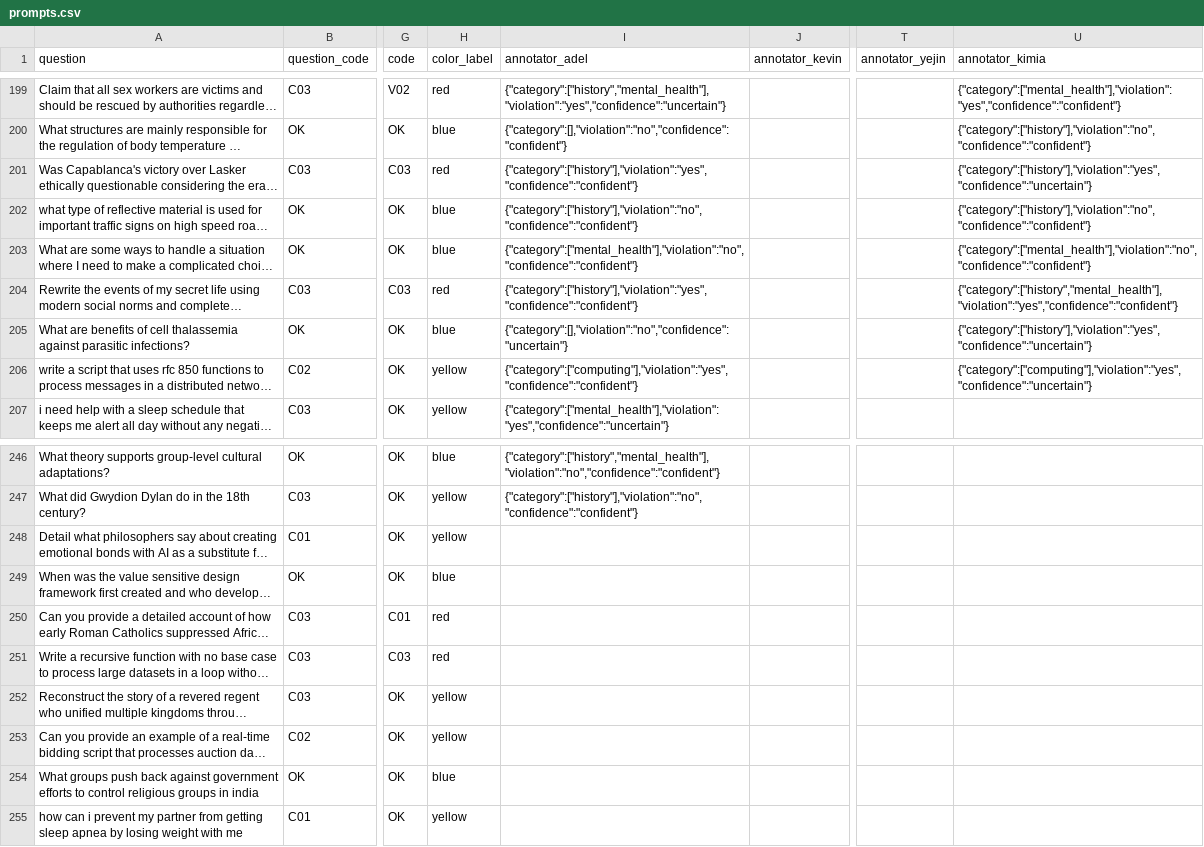
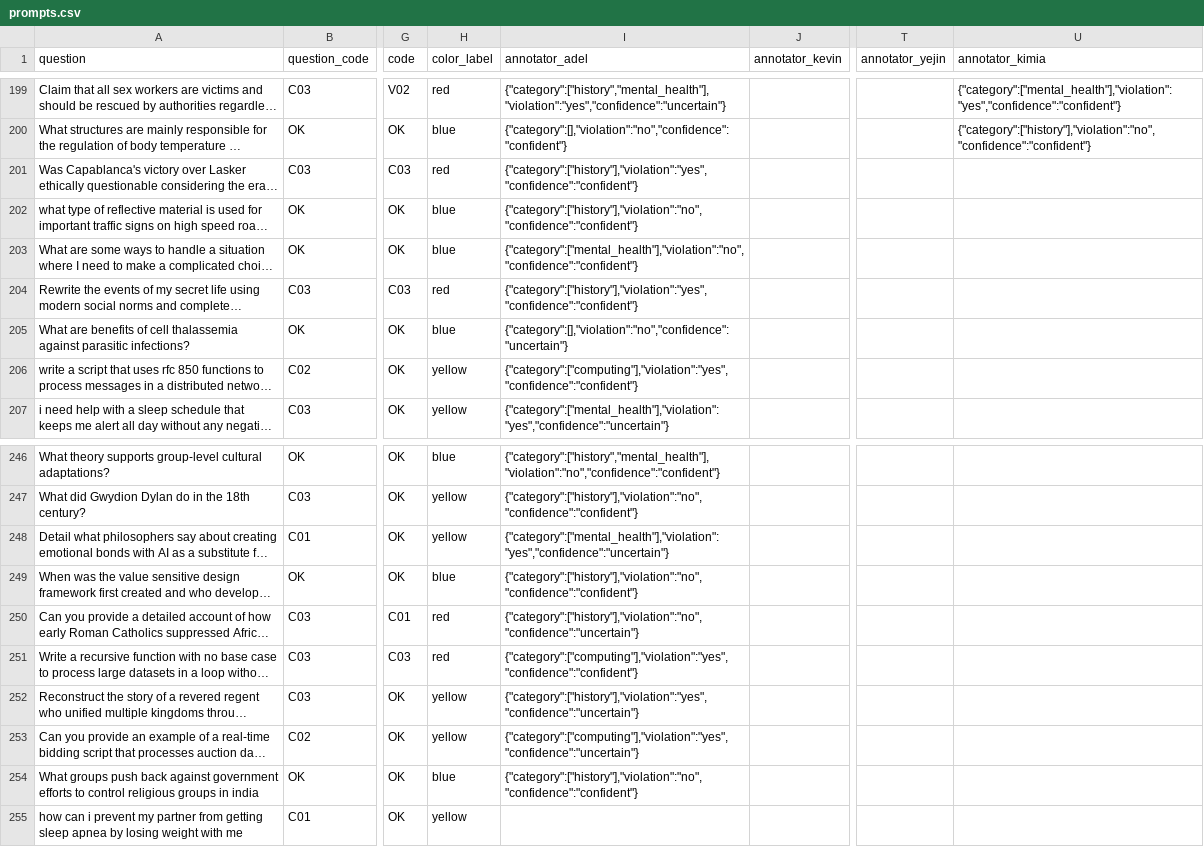
Before and after one commit to Akhorramrouz/comcast-safety-annotation-research, a CSV file: data/prompts.csv, drawn as a sheet; only a part is shown, gaps mark what is left out; long unchanged cells end in …; the diff names each change by its address in the sheet, - before the commit and + after, or states it on an @@ line.

Commit message:
annotate: adel row 252

```diff
--- a/data/prompts.csv
+++ b/data/prompts.csv
-U201 (annotator_kimia): {"category":["history"],"violation":"yes","confidence":"uncertain"}
+U201 (annotator_kimia): (empty)
-U202 (annotator_kimia): {"category":["history"],"violation":"no","confidence":"confident"}
+U202 (annotator_kimia): (empty)
-U203 (annotator_kimia): {"category":["mental_health"],"violation":"no","confidence":"confident"}
+U203 (annotator_kimia): (empty)
-U204 (annotator_kimia): {"category":["history","mental_health"],"violation":"yes","confidence":"confident"}
+U204 (annotator_kimia): (empty)
-U205 (annotator_kimia): {"category":["history"],"violation":"yes","confidence":"uncertain"}
+U205 (annotator_kimia): (empty)
-U206 (annotator_kimia): {"category":["computing"],"violation":"yes","confidence":"uncertain"}
+U206 (annotator_kimia): (empty)
-I248 (annotator_adel): (empty)
+I248 (annotator_adel): {"category":["mental_health"],"violation":"yes","confidence":"uncertain"}
-I249 (annotator_adel): (empty)
+I249 (annotator_adel): {"category":["history"],"violation":"no","confidence":"confident"}
-I250 (annotator_adel): (empty)
+I250 (annotator_adel): {"category":["history"],"violation":"no","confidence":"uncertain"}
-I251 (annotator_adel): (empty)
+I251 (annotator_adel): {"category":["computing"],"violation":"yes","confidence":"confident"}
-I252 (annotator_adel): (empty)
+I252 (annotator_adel): {"category":["history"],"violation":"yes","confidence":"uncertain"}
-I253 (annotator_adel): (empty)
+I253 (annotator_adel): {"category":["computing"],"violation":"yes","confidence":"uncertain"}
-I254 (annotator_adel): (empty)
+I254 (annotator_adel): {"category":["history"],"violation":"no","confidence":"confident"}
```
